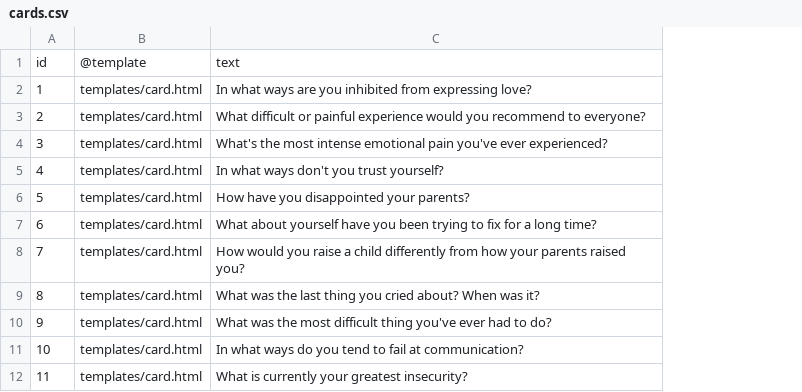
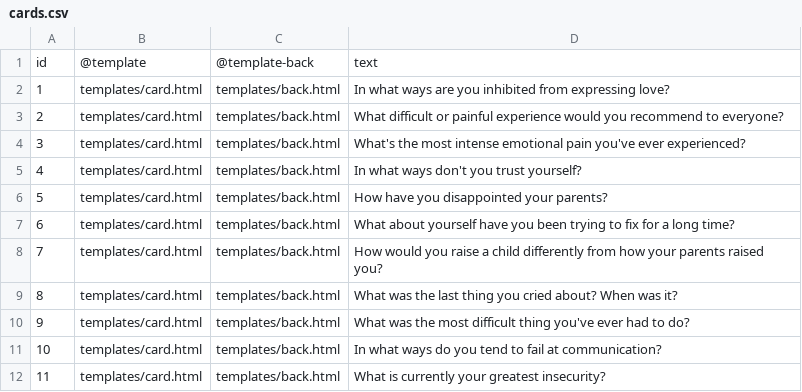
Before and after one commit to marmistrz/askhole-contrib, a CSV file: decks/askhole-base/cards.csv, drawn as a sheet; only a part is shown; the diff names each change by its address in the sheet, - before the commit and + after, or states it on an @@ line.

Commit message:
Add the back for base

```diff
--- a/decks/askhole-base/cards.csv
+++ b/decks/askhole-base/cards.csv
+column C, rows 1-12: @template-back | templates/back.html | templates/back.html | templates/back.html | templates/back.html | templates/back.html | templates/back.html | templates/back.html | templates/back.html | templates/back.html | templates/back.html | templates/back.html
```
Also changed, not shown: 2 other files.
